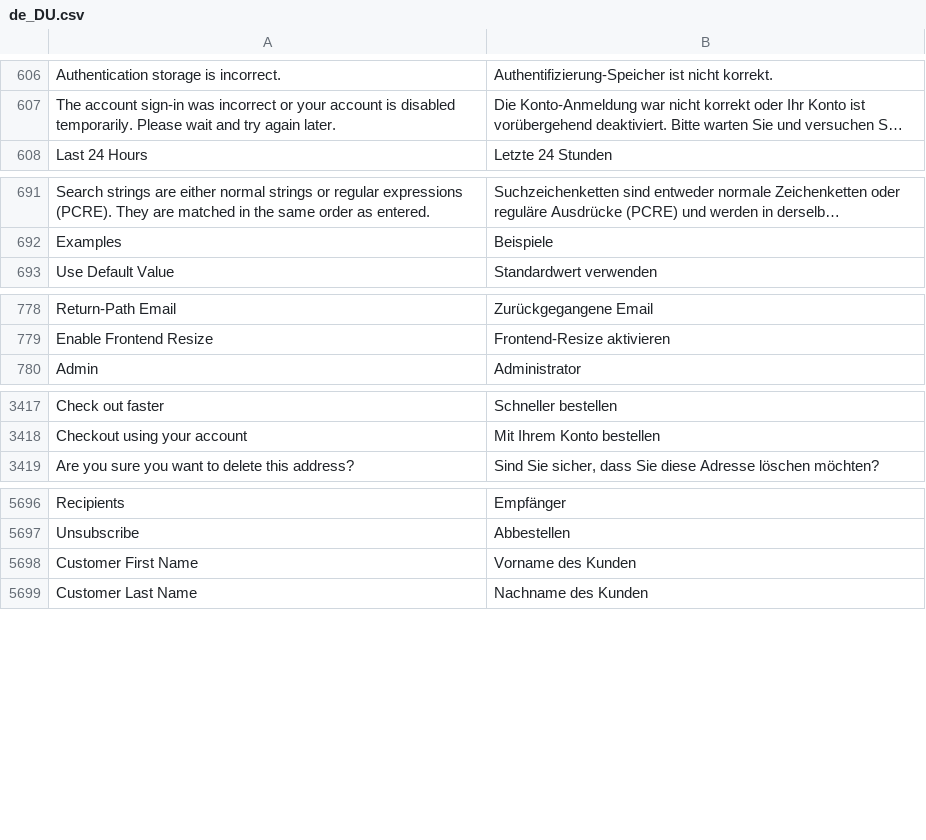
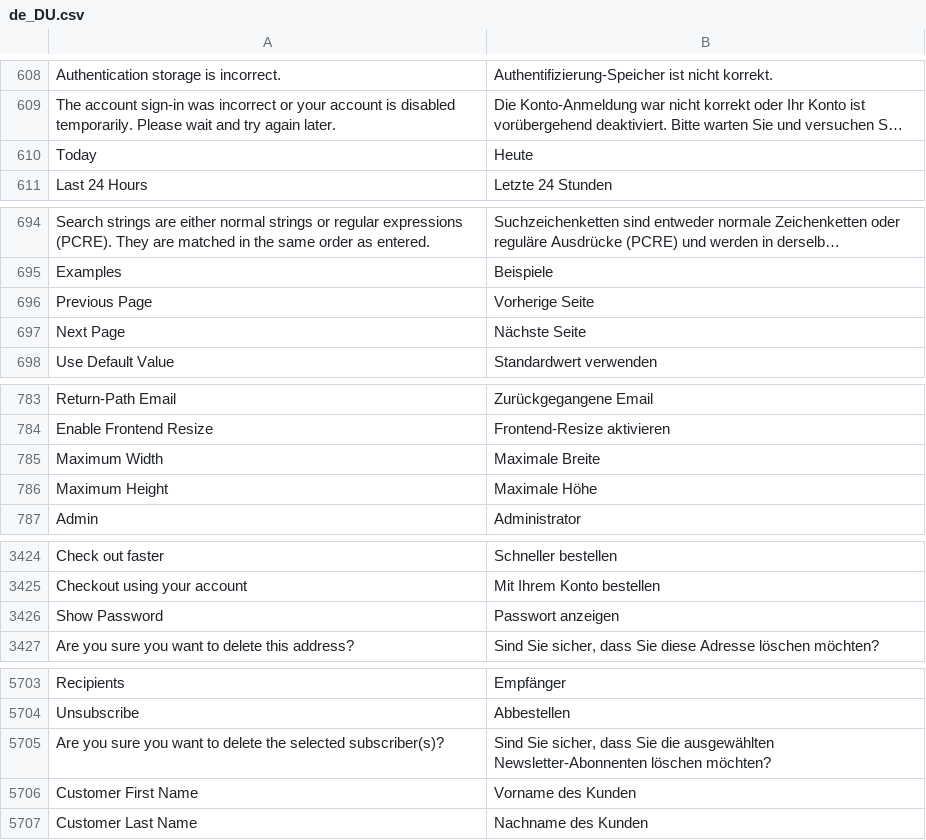
Before and after one commit to magento-l10n/language-de_DU, a CSV file: de_DU.csv, drawn as a sheet; only a part is shown, gaps mark what is left out; long unchanged cells end in …; the diff covers the shown part only; the diff names each change by its address in the sheet, - before the commit and + after, or states it on an @@ line.

Commit message:
Updating translations from Crowdin.

```diff
--- a/de_DU.csv
+++ b/de_DU.csv
+row 610: Today | Heute
+row 696: Previous Page | Vorherige Seite
+row 697: Next Page | Nächste Seite
+row 785: Maximum Width | Maximale Breite
+row 786: Maximum Height | Maximale Höhe
+row 3426: Show Password | Passwort anzeigen
+row 5705: Are you sure you want to delete the selected subscriber(s)? | Sind Sie sicher, dass Sie die ausgewählten Newsletter-Abonnenten löschen möchten?
```
Also changed, not shown: 3 moved rows elsewhere in this file, 1 other file.
